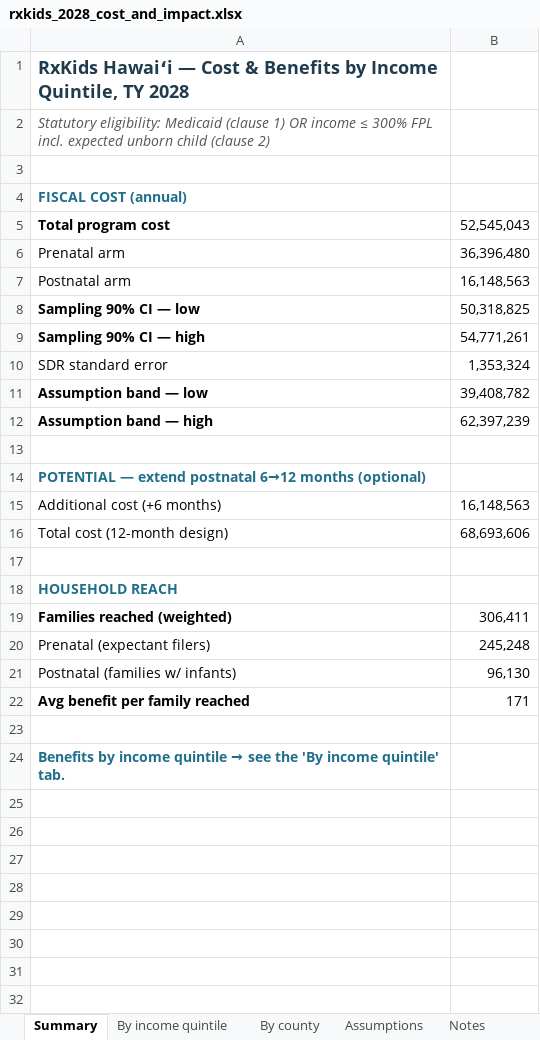
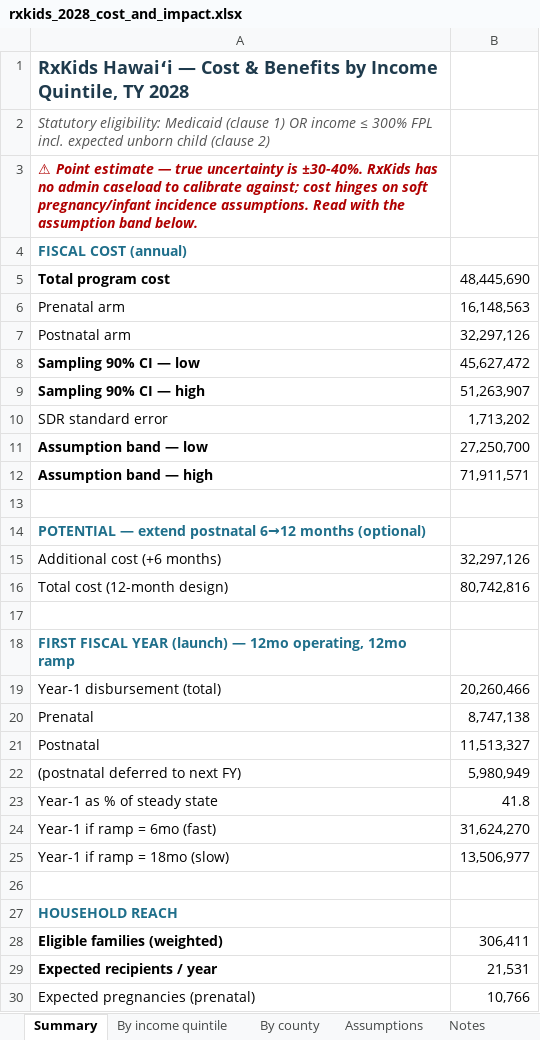
Before and after one commit to dtomkatsu/Census-Forecaster, an Excel workbook: reports/rxkids_2028/rxkids_2028_cost_and_impact.xlsx, sheet Summary, drawn as a sheet; only a part is shown; the shorter side is filled out with more unchanged rows; values as stored, in another font and other column widths than the file's, no borders; removed rows and columns are numbered as before the commit, all else as after; the diff covers the shown part only; the diff names each change by its address in the sheet, - before the commit and + after, or states it on an @@ line.

```diff
--- a/reports/rxkids_2028/rxkids_2028_cost_and_impact.xlsx (sheet Summary)
+++ b/reports/rxkids_2028/rxkids_2028_cost_and_impact.xlsx (sheet Summary)
-A3: (empty)
+A3: ⚠ Point estimate — true uncertainty is ±30-40%. RxKids has no admin caseload to calibrate against; cost hinges on soft pregnancy/infant incidence assumptions. Read with the assumption band below.
-B5: 52,545,043
+B5: 48,445,690
-B6: 36,396,480
+B6: 16,148,563
-B7: 16,148,563
+B7: 32,297,126
-B8: 50,318,825
+B8: 45,627,472
-B9: 54,771,261
+B9: 51,263,907
-B10: 1,353,324
+B10: 1,713,202
-B11: 39,408,782
+B11: 27,250,700
-B12: 62,397,239
+B12: 71,911,571
-B15: 16,148,563
+B15: 32,297,126
-B16: 68,693,606
+B16: 80,742,816
+row 17: (empty)
+row 18: FIRST FISCAL YEAR (launch) — 12mo operating, 12mo ramp
+row 19: Year-1 disbursement (total) | 20,260,466
+row 20: Prenatal | 8,747,138
+row 21: Postnatal | 11,513,327
+row 22: (postnatal deferred to next FY) | 5,980,949
+row 23: Year-1 as % of steady state | 41.8
+row 24: Year-1 if ramp = 6mo (fast) | 31,624,270
+row 25: Year-1 if ramp = 18mo (slow) | 13,506,977
-A28: Families reached (weighted)
+A28: Eligible families (weighted)
-row 20: Prenatal (expectant filers) | 245,248
-row 21: Postnatal (families w/ infants) | 96,130
-row 22: Avg benefit per family reached | 171
+row 29: Expected recipients / year | 21,531
+row 30: Expected pregnancies (prenatal) | 10,766
```
Also changed, not shown: 2 added rows elsewhere in this sheet, sheet By income quintile, sheet By county, sheet Assumptions, 8 other files.
